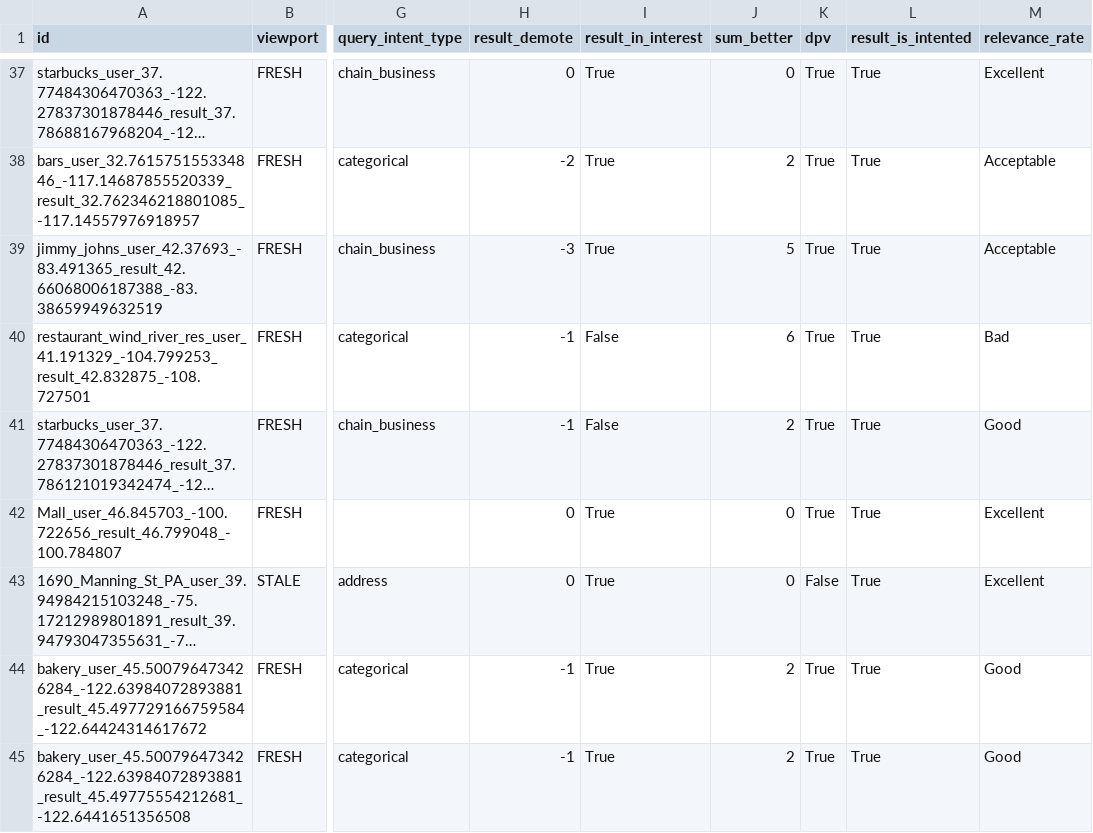
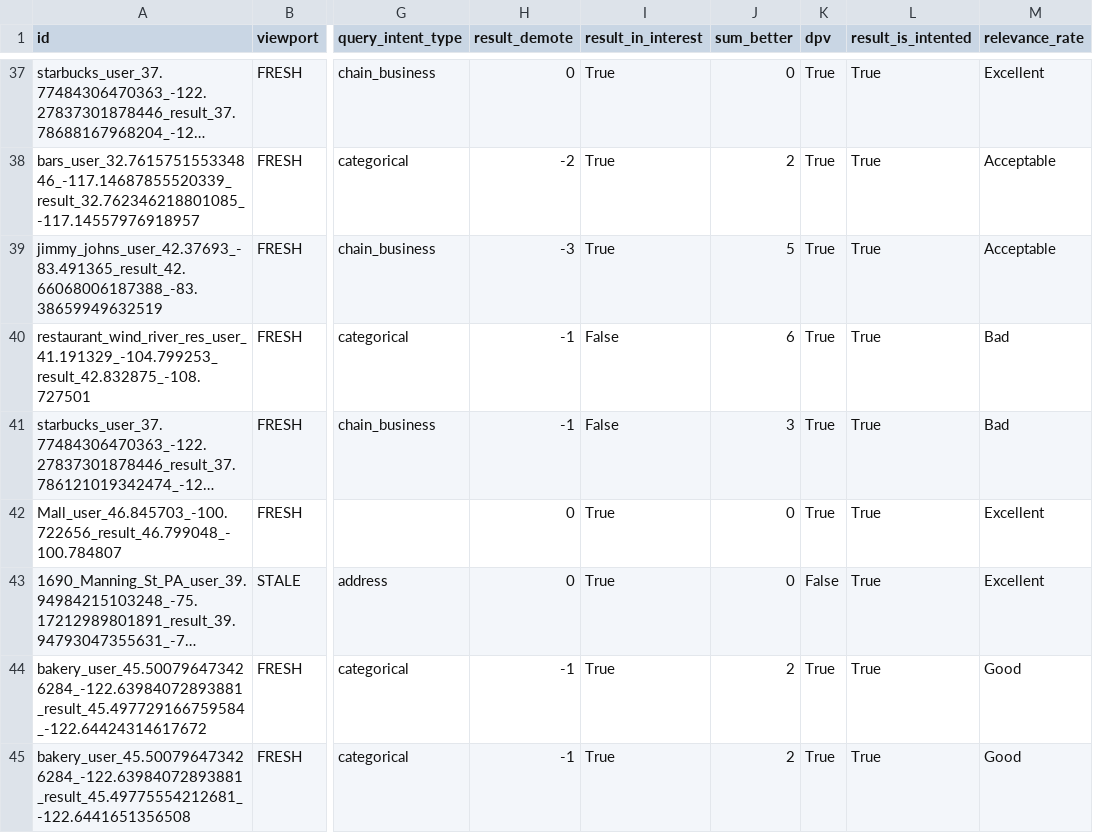
Before and after one commit to seblutzer/lutzer, a CSV file: results.csv, drawn as a sheet; only a part is shown, gaps mark what is left out; long unchanged cells end in …; the diff names each change by its address in the sheet, - before the commit and + after, or states it on an @@ line.

Commit message:
Upload database

```diff
--- a/results.csv
+++ b/results.csv
-J41 (sum_better): 2
+J41 (sum_better): 3
-M41 (relevance_rate): Good
+M41 (relevance_rate): Bad
```
